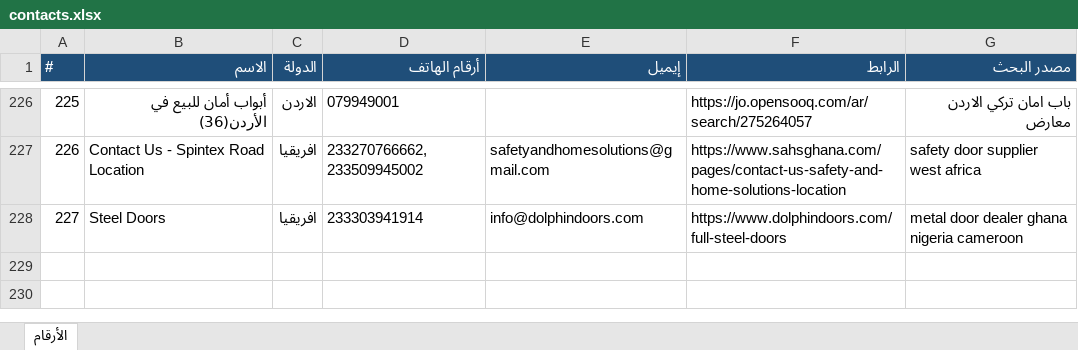
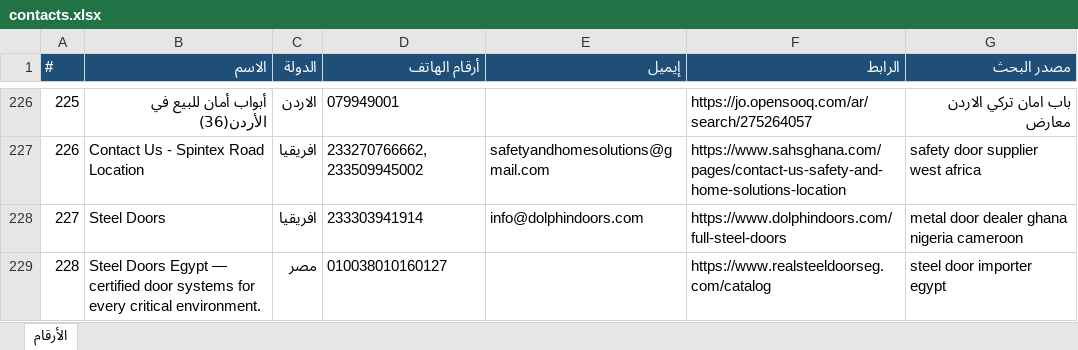
Before and after one commit to mnmtm12-eng/mnmtm12-eng.github.io, an Excel workbook: contacts.xlsx, sheet الأرقام, drawn as a sheet; only a part is shown, gaps mark what is left out; values as stored, in another font and other column widths than the file's, no borders; the diff names each change by its address in the sheet, - before the commit and + after, or states it on an @@ line.

```diff
--- a/contacts.xlsx (sheet الأرقام)
+++ b/contacts.xlsx (sheet الأرقام)
+row 229: 228 | Steel Doors Egypt — certified door systems for every critical environment. | مصر | 010038010160127 |  | https://www.realsteeldoorseg.com/catalog | steel door importer egypt
```
Also changed, not shown: 2 other files.
